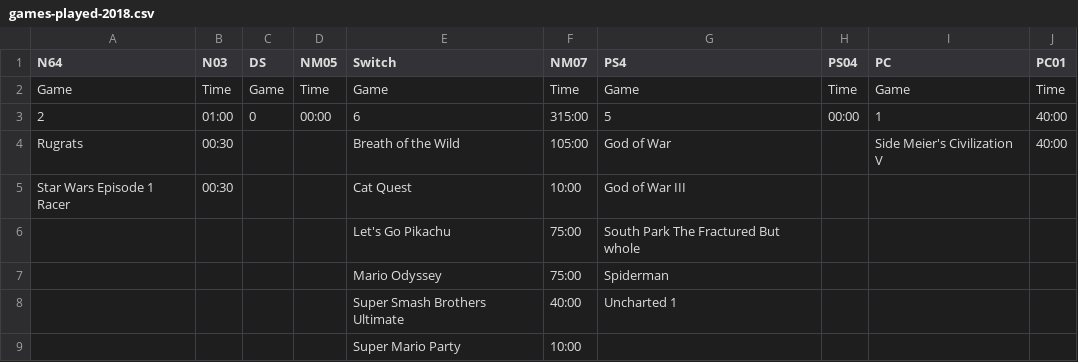
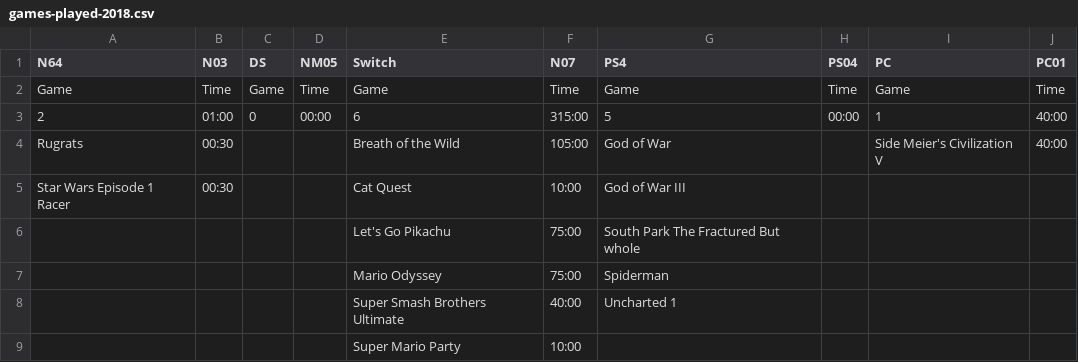
Before and after one commit to craigwfox/games-list, a CSV file: src/assets/games-played-2018.csv, drawn as a sheet.

Commit message:
updated test CSV to fix ID error

```diff
--- a/src/assets/games-played-2018.csv
+++ b/src/assets/games-played-2018.csv
@@ -1,2 +1,2 @@
-N64,N03,DS,NM05,Switch,NM07,PS4,PS04,PC,PC01
+N64,N03,DS,NM05,Switch,N07,PS4,PS04,PC,PC01
 Game ,Time,Game ,Time,Game ,Time,Game,Time,Game,Time
```
